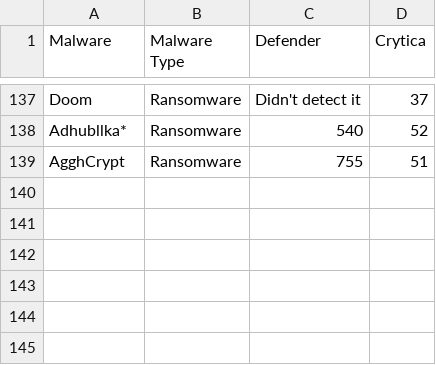
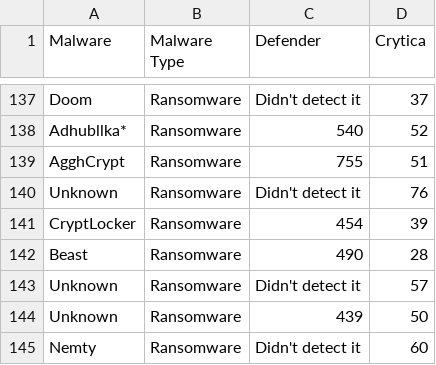
Before and after one commit to Cito-98/test123, a CSV file: test_file.csv, drawn as a sheet; only a part is shown, gaps mark what is left out; the diff names each change by its address in the sheet, - before the commit and + after, or states it on an @@ line.

```diff
--- a/test_file.csv
+++ b/test_file.csv
+row 140: Unknown | Ransomware | Didn't detect it | 76
+row 141: CryptLocker | Ransomware | 454 | 39
+row 142: Beast | Ransomware | 490 | 28
+row 143: Unknown | Ransomware | Didn't detect it | 57
+row 144: Unknown | Ransomware | 439 | 50
+row 145: Nemty | Ransomware | Didn't detect it | 60
```
Also changed, not shown: 1 other file.
